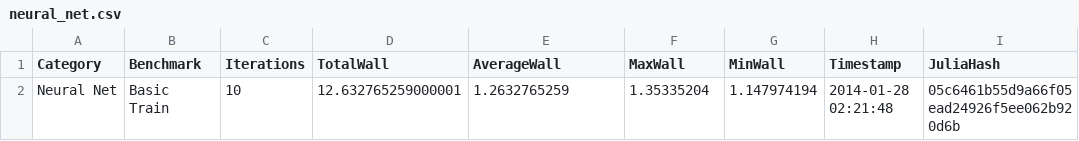
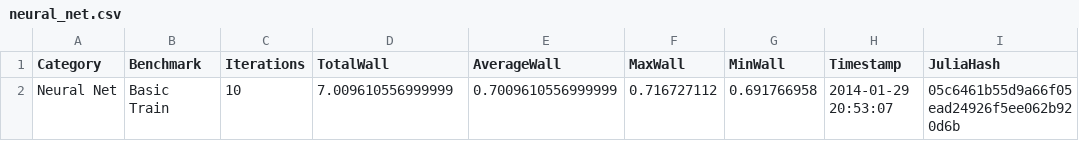
Before and after one commit to benhamner/MachineLearning.jl, a CSV file: benchmark/results/neural_net.csv, drawn as a sheet; only a part is shown; the diff names each change by its address in the sheet, - before the commit and + after, or states it on an @@ line.

Commit message:
running benchmarks automatically

```diff
--- a/benchmark/results/neural_net.csv
+++ b/benchmark/results/neural_net.csv
-D2 (TotalWall): 12.632765259000001
+D2 (TotalWall): 7.009610556999999
-E2 (AverageWall): 1.2632765259
+E2 (AverageWall): 0.7009610556999999
-F2 (MaxWall): 1.35335204
+F2 (MaxWall): 0.716727112
-G2 (MinWall): 1.147974194
+G2 (MinWall): 0.691766958
-H2 (Timestamp): 2014-01-28 02:21:48
+H2 (Timestamp): 2014-01-29 20:53:07
```
Also changed, not shown: 3 other files.
